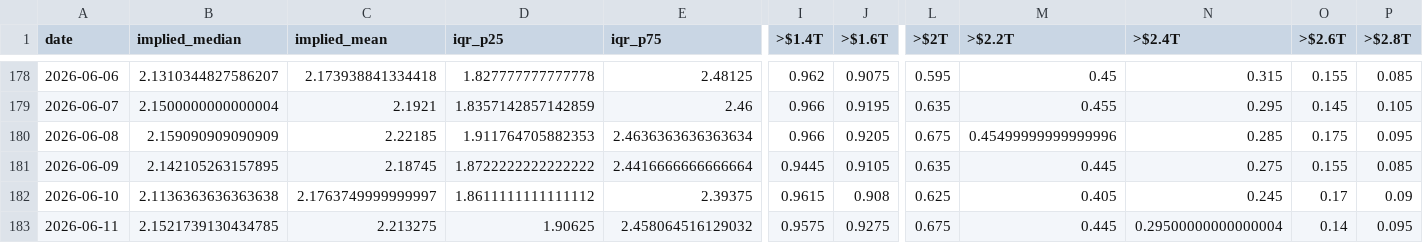
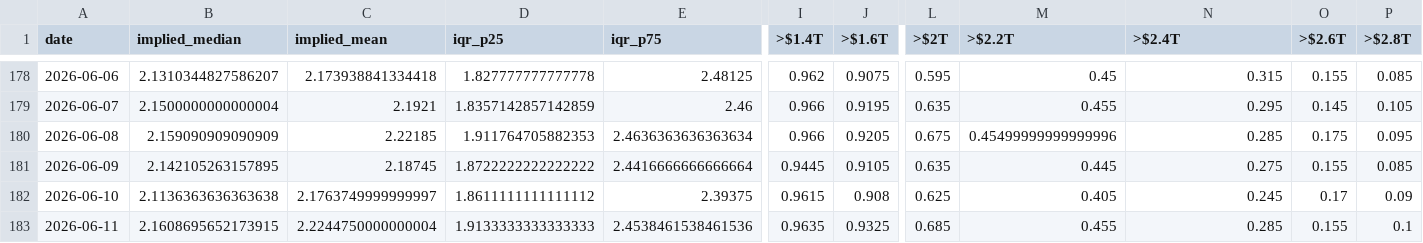
Before and after one commit to ilanbenamaro-cyber/polymarket-tracker, a CSV file: docs/api/v1/history.csv, drawn as a sheet; only a part is shown, gaps mark what is left out; the diff covers the shown part only; the diff names each change by its address in the sheet, - before the commit and + after, or states it on an @@ line.

```diff
--- a/docs/api/v1/history.csv
+++ b/docs/api/v1/history.csv
-B183 (implied_median): 2.1521739130434785
+B183 (implied_median): 2.1608695652173915
-C183 (implied_mean): 2.213275
+C183 (implied_mean): 2.2244750000000004
-D183 (iqr_p25): 1.90625
+D183 (iqr_p25): 1.9133333333333333
-E183 (iqr_p75): 2.458064516129032
+E183 (iqr_p75): 2.4538461538461536
-I183 (>$1.4T): 0.9575
+I183 (>$1.4T): 0.9635
-J183 (>$1.6T): 0.9275
+J183 (>$1.6T): 0.9325
-L183 (>$2T): 0.675
+L183 (>$2T): 0.685
-M183 (>$2.2T): 0.445
+M183 (>$2.2T): 0.455
-N183 (>$2.4T): 0.29500000000000004
+N183 (>$2.4T): 0.285
-O183 (>$2.6T): 0.14
+O183 (>$2.6T): 0.155
-P183 (>$2.8T): 0.095
+P183 (>$2.8T): 0.1
```
Also changed, not shown: 3 edited cells elsewhere in this file, 6 other files.
